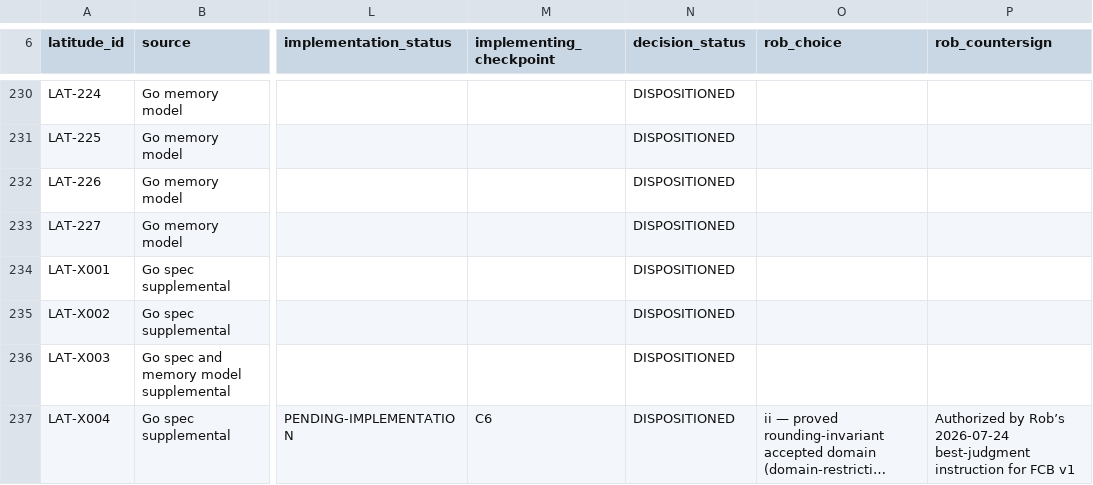
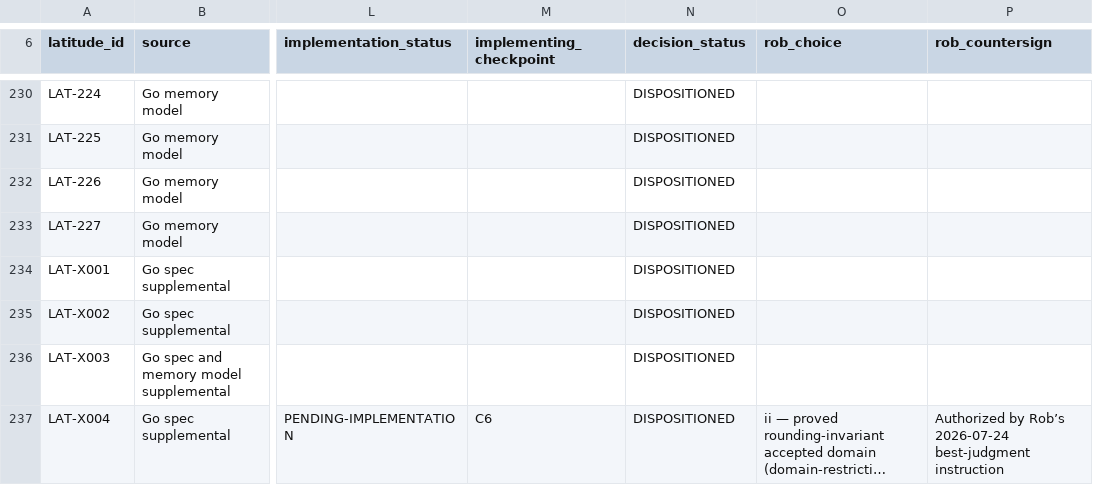
Before and after one commit to rhencke/fido, a TSV file: .review/fcb/current/FIDO_FCB_LATITUDE_LEDGER.tsv, drawn as a sheet; only a part is shown, gaps mark what is left out; long unchanged cells end in …; the diff names each change by its address in the sheet, - before the commit and + after, or states it on an @@ line.

```diff
--- a/.review/fcb/current/FIDO_FCB_LATITUDE_LEDGER.tsv
+++ b/.review/fcb/current/FIDO_FCB_LATITUDE_LEDGER.tsv
-P237 (rob_countersign): …best-judgment instruction for FCB v1
+P237 (rob_countersign): …best-judgment instruction
```
Also changed, not shown: 1 other file.
